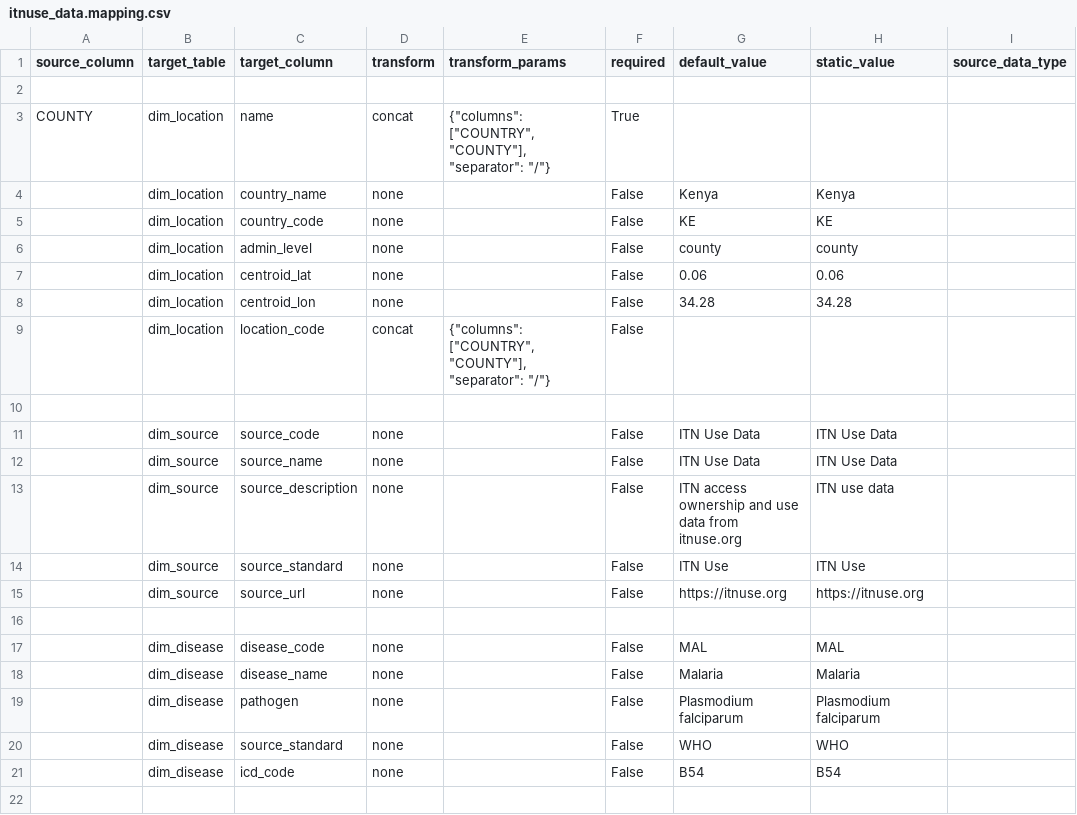
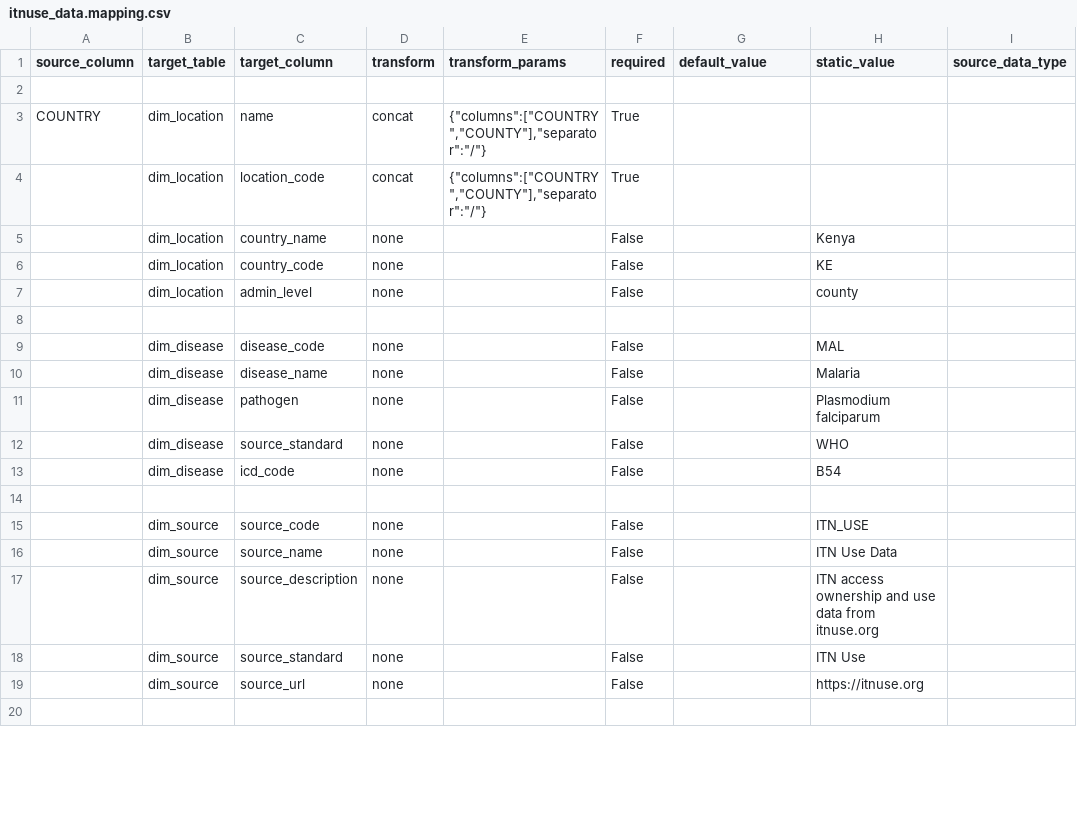
Before and after one commit to Vansnoden/vbd-cdm, a CSV file: data-integration/mappings/itnuse_data.mapping.csv, drawn as a sheet; only a part is shown; the diff covers the shown part only.

```diff
--- a/data-integration/mappings/itnuse_data.mapping.csv
+++ b/data-integration/mappings/itnuse_data.mapping.csv
@@ -2,21 +2,19 @@ source_column,target_table,target_column,transform,transform_params,required,def
 
-COUNTY,dim_location,name,concat,"{""columns"": [""COUNTRY"", ""COUNTY""], ""separator"": ""/""}",True,,,
-,dim_location,country_name,none,,False,Kenya,Kenya,
-,dim_location,country_code,none,,False,KE,KE,
-,dim_location,admin_level,none,,False,county,county,
-,dim_location,centroid_lat,none,,False,0.06,0.06,
-,dim_location,centroid_lon,none,,False,34.28,34.28,
-,dim_location,location_code,concat,"{""columns"": [""COUNTRY"", ""COUNTY""], ""separator"": ""/""}",False,,,
+COUNTRY,dim_location,name,concat,"{""columns"":[""COUNTRY"",""COUNTY""],""separator"":""/""}",True,,,
+,dim_location,location_code,concat,"{""columns"":[""COUNTRY"",""COUNTY""],""separator"":""/""}",True,,,
+,dim_location,country_name,none,,False,,Kenya,
+,dim_location,country_code,none,,False,,KE,
+,dim_location,admin_level,none,,False,,county,
 
-,dim_source,source_code,none,,False,ITN Use Data,ITN Use Data,
-,dim_source,source_name,none,,False,ITN Use Data,ITN Use Data,
-,dim_source,source_description,none,,False,ITN access ownership and use data from itnuse.org,ITN use data,
-,dim_source,source_standard,none,,False,ITN Use,ITN Use,
-,dim_source,source_url,none,,False,https://itnuse.org,https://itnuse.org,
+,dim_disease,disease_code,none,,False,,MAL,
+,dim_disease,disease_name,none,,False,,Malaria,
+,dim_disease,pathogen,none,,False,,Plasmodium falciparum,
+,dim_disease,source_standard,none,,False,,WHO,
+,dim_disease,icd_code,none,,False,,B54,
 
-,dim_disease,disease_code,none,,False,MAL,MAL,
-,dim_disease,disease_name,none,,False,Malaria,Malaria,
-,dim_disease,pathogen,none,,False,Plasmodium falciparum,Plasmodium falciparum,
-,dim_disease,source_standard,none,,False,WHO,WHO,
-,dim_disease,icd_code,none,,False,B54,B54,
+,dim_source,source_code,none,,False,,ITN_USE,
+,dim_source,source_name,none,,False,,ITN Use Data,
+,dim_source,source_description,none,,False,,ITN access ownership and use data from itnuse.org,
+,dim_source,source_standard,none,,False,,ITN Use,
+,dim_source,source_url,none,,False,,https://itnuse.org,
 
```
Also changed, not shown: 1 removed row and 12 edited cells elsewhere in this file, data-integration/mappings/era5_climate.mapping.csv, 37 other files.
